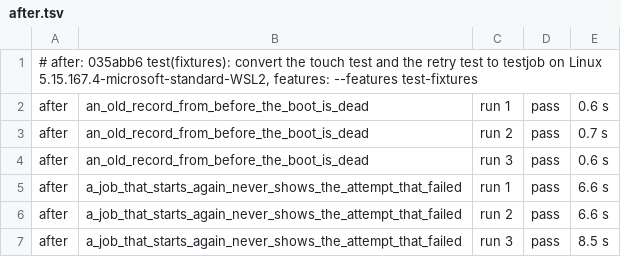
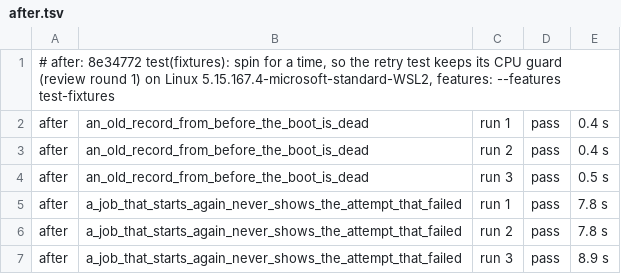
Before and after one commit to kolla23/local-resource-coordinator, a TSV file: docs/decision-gate/logs/fixture-hard-sample/after.tsv, drawn as a sheet.

```diff
--- a/docs/decision-gate/logs/fixture-hard-sample/after.tsv
+++ b/docs/decision-gate/logs/fixture-hard-sample/after.tsv
@@ -1,7 +1,7 @@
-# after: 035abb6 test(fixtures): convert the touch test and the retry test to testjob on Linux 5.15.167.4-microsoft-standard-WSL2, features: --features test-fixtures
-after	an_old_record_from_before_the_boot_is_dead	run 1	pass	0.6 s
-after	an_old_record_from_before_the_boot_is_dead	run 2	pass	0.7 s
-after	an_old_record_from_before_the_boot_is_dead	run 3	pass	0.6 s
-after	a_job_that_starts_again_never_shows_the_attempt_that_failed	run 1	pass	6.6 s
-after	a_job_that_starts_again_never_shows_the_attempt_that_failed	run 2	pass	6.6 s
-after	a_job_that_starts_again_never_shows_the_attempt_that_failed	run 3	pass	8.5 s
+# after: 8e34772 test(fixtures): spin for a time, so the retry test keeps its CPU guard (review round 1) on Linux 5.15.167.4-microsoft-standard-WSL2, features: --features test-fixtures
+after	an_old_record_from_before_the_boot_is_dead	run 1	pass	0.4 s
+after	an_old_record_from_before_the_boot_is_dead	run 2	pass	0.4 s
+after	an_old_record_from_before_the_boot_is_dead	run 3	pass	0.5 s
+after	a_job_that_starts_again_never_shows_the_attempt_that_failed	run 1	pass	7.8 s
+after	a_job_that_starts_again_never_shows_the_attempt_that_failed	run 2	pass	7.8 s
+after	a_job_that_starts_again_never_shows_the_attempt_that_failed	run 3	pass	8.9 s
```
Also changed, not shown: 6 other files.
